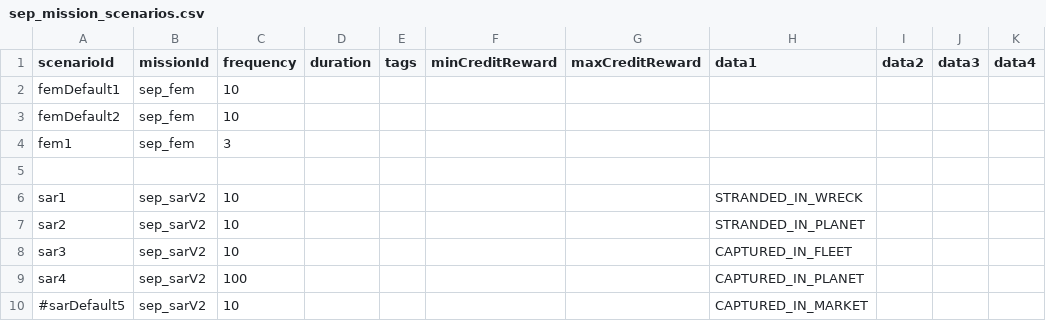
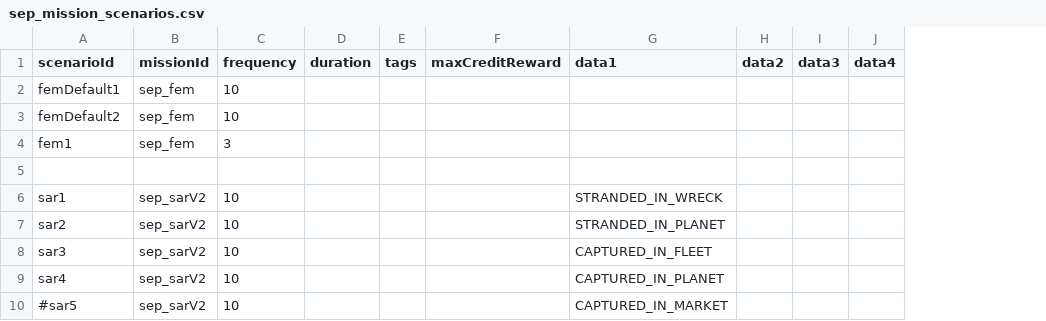
Before and after one commit to AudaxLudos/sector-expansion-pack, a CSV file: data/campaign/sep_mission_scenarios.csv, drawn as a sheet; only a part is shown; the diff names each change by its address in the sheet, - before the commit and + after, or states it on an @@ line.

Commit message:
Scale raid values based on reward

```diff
--- a/data/campaign/sep_mission_scenarios.csv
+++ b/data/campaign/sep_mission_scenarios.csv
-column F (minCreditReward), empty
-C9 (frequency): 100
+C9 (frequency): 10
-A10 (scenarioId): #sarDefault5
+A10 (scenarioId): #sar5
```
Also changed, not shown: 1 other file.
